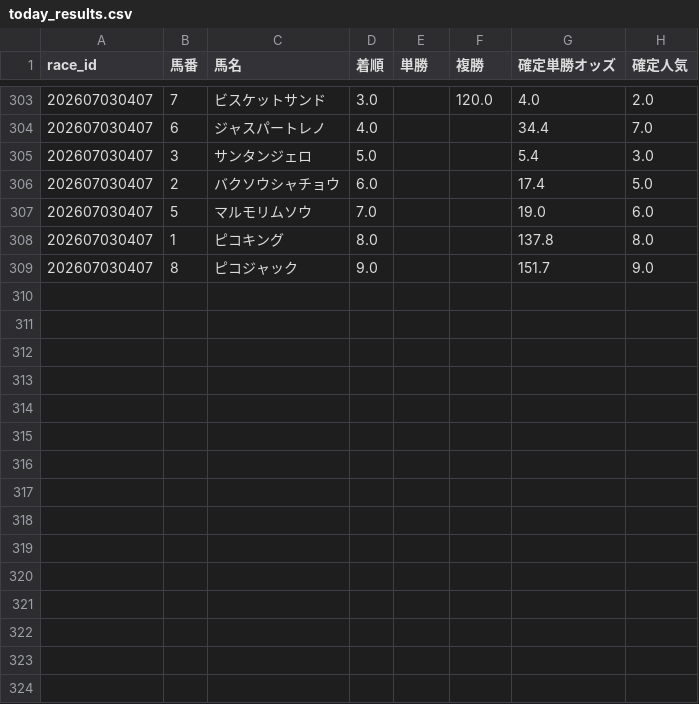
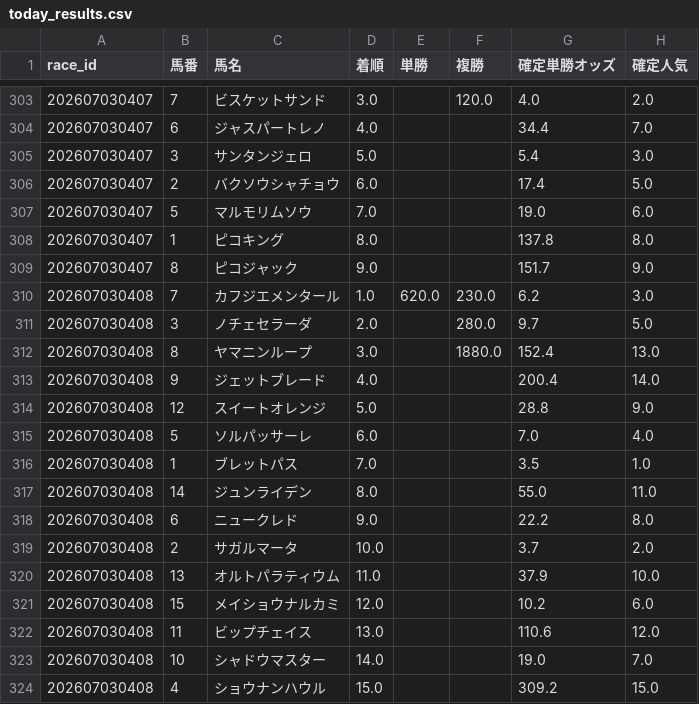
Before and after one commit to fu-ga306/keiba-ai, a CSV file: today_results.csv, drawn as a sheet; only a part is shown, gaps mark what is left out; the diff names each change by its address in the sheet, - before the commit and + after, or states it on an @@ line.

```diff
--- a/today_results.csv
+++ b/today_results.csv
+row 310: 202607030408 | 7 | カフジエメンタール | 1.0 | 620.0 | 230.0 | 6.2 | 3.0
+row 311: 202607030408 | 3 | ノチェセラーダ | 2.0 |  | 280.0 | 9.7 | 5.0
+row 312: 202607030408 | 8 | ヤマニンループ | 3.0 |  | 1880.0 | 152.4 | 13.0
+row 313: 202607030408 | 9 | ジェットブレード | 4.0 |  |  | 200.4 | 14.0
+row 314: 202607030408 | 12 | スイートオレンジ | 5.0 |  |  | 28.8 | 9.0
+row 315: 202607030408 | 5 | ソルパッサーレ | 6.0 |  |  | 7.0 | 4.0
+row 316: 202607030408 | 1 | ブレットパス | 7.0 |  |  | 3.5 | 1.0
+row 317: 202607030408 | 14 | ジュンライデン | 8.0 |  |  | 55.0 | 11.0
+row 318: 202607030408 | 6 | ニュークレド | 9.0 |  |  | 22.2 | 8.0
+row 319: 202607030408 | 2 | サガルマータ | 10.0 |  |  | 3.7 | 2.0
+row 320: 202607030408 | 13 | オルトパラティウム | 11.0 |  |  | 37.9 | 10.0
+row 321: 202607030408 | 15 | メイショウナルカミ | 12.0 |  |  | 10.2 | 6.0
+row 322: 202607030408 | 11 | ビップチェイス | 13.0 |  |  | 110.6 | 12.0
+row 323: 202607030408 | 10 | シャドウマスター | 14.0 |  |  | 19.0 | 7.0
+row 324: 202607030408 | 4 | ショウナンハウル | 15.0 |  |  | 309.2 | 15.0
```
Also changed, not shown: today_predictions.csv, 1 other file.
